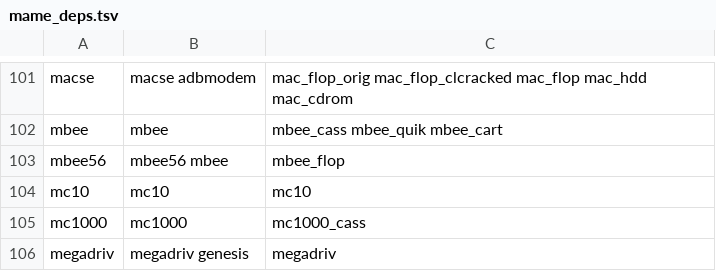
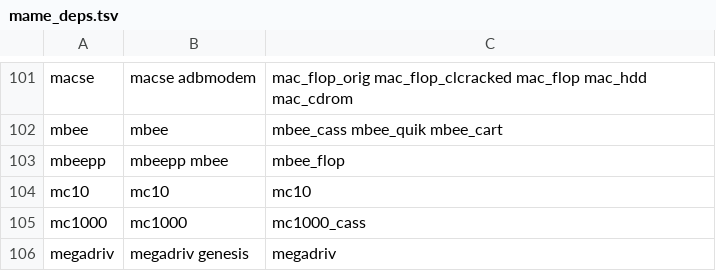
Before and after one commit to WizzardSK/wizzardsk.github.io, a TSV file: mame_deps.tsv, drawn as a sheet; only a part is shown, gaps mark what is left out.

```diff
--- a/mame_deps.tsv
+++ b/mame_deps.tsv
@@ -102,3 +102,3 @@ macse	macse adbmodem	mac_flop_orig mac_flop_clcracked mac_flop mac_hdd mac_cdrom
 mbee	mbee	mbee_cass mbee_quik mbee_cart
-mbee56	mbee56 mbee	mbee_flop
+mbeepp	mbeepp mbee	mbee_flop
 mc10	mc10	mc10
```
Also changed, not shown: launch.tsv, 2 other files.
